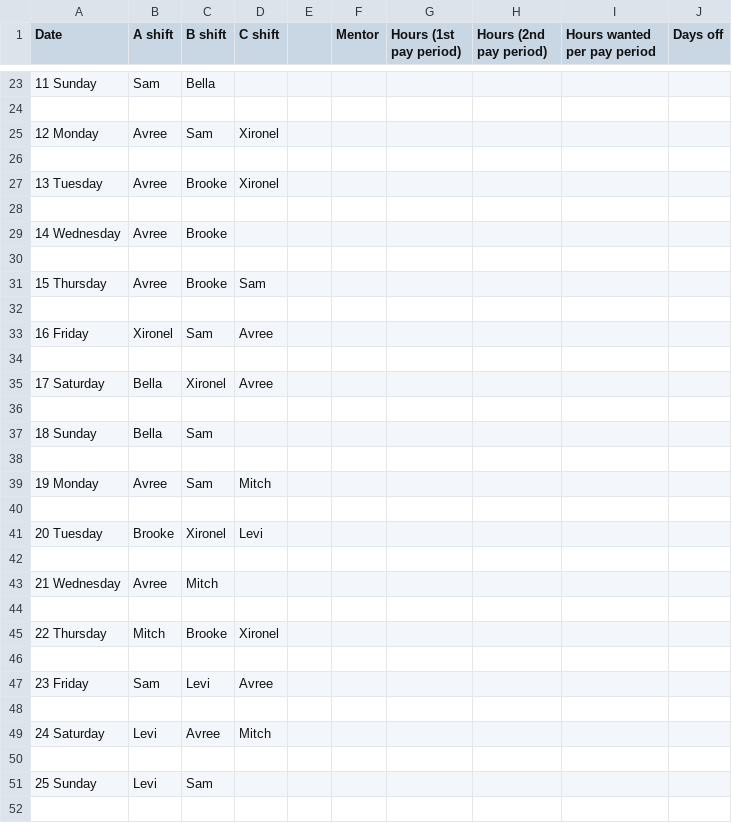
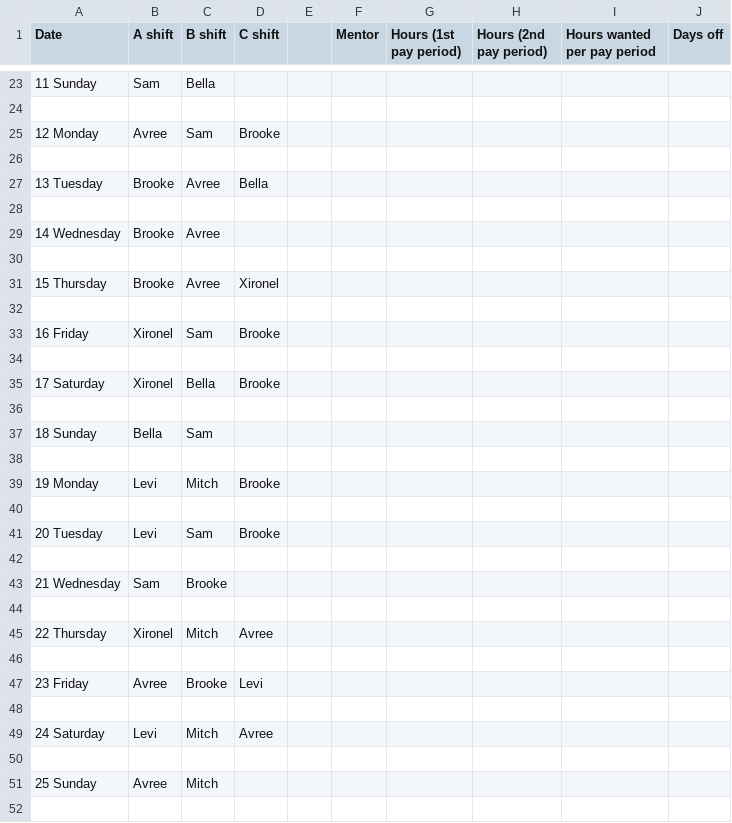
Before and after one commit to Hjhawley/employee-scheduler, a CSV file: august.csv, drawn as a sheet; only a part is shown, gaps mark what is left out; the diff covers the shown part only.

Commit message:
August

```diff
--- a/august.csv
+++ b/august.csv
@@ -24,13 +24,13 @@ Date,A shift,B shift,C shift,,Mentor,Hours (1st pay period),Hours (2nd pay perio
 
-12 Monday,Avree,Sam,Xironel
+12 Monday,Avree,Sam,Brooke
 
-13 Tuesday,Avree,Brooke,Xironel
+13 Tuesday,Brooke,Avree,Bella
 
-14 Wednesday,Avree,Brooke
+14 Wednesday,Brooke,Avree
 
-15 Thursday,Avree,Brooke,Sam
+15 Thursday,Brooke,Avree,Xironel
 
-16 Friday,Xironel,Sam,Avree
+16 Friday,Xironel,Sam,Brooke
 
-17 Saturday,Bella,Xironel,Avree
+17 Saturday,Xironel,Bella,Brooke
 
@@ -38,15 +38,15 @@ Date,A shift,B shift,C shift,,Mentor,Hours (1st pay period),Hours (2nd pay perio
 
-19 Monday,Avree,Sam,Mitch
+19 Monday,Levi,Mitch,Brooke
 
-20 Tuesday,Brooke,Xironel,Levi
+20 Tuesday,Levi,Sam,Brooke
 
-21 Wednesday,Avree,Mitch
+21 Wednesday,Sam,Brooke
 
-22 Thursday,Mitch,Brooke,Xironel
+22 Thursday,Xironel,Mitch,Avree
 
-23 Friday,Sam,Levi,Avree
+23 Friday,Avree,Brooke,Levi
 
-24 Saturday,Levi,Avree,Mitch
+24 Saturday,Levi,Mitch,Avree
 
-25 Sunday,Levi,Sam
+25 Sunday,Avree,Mitch
 
```
Also changed, not shown: 2 added rows, 2 removed rows and 35 edited cells elsewhere in this file, 1 other file.
